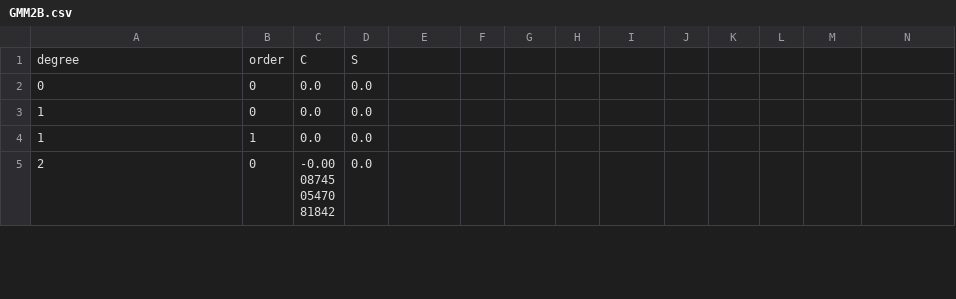
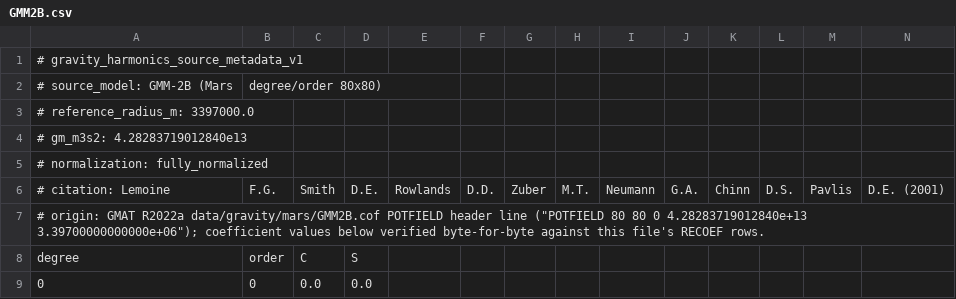
Before and after one commit to Space-FALCON-Lab/SpaceAGORA.jl, a CSV file: data/Gravity_harmonics_data/GMM2B.csv, drawn as a sheet; only a part is shown; the shorter side is filled out with more unchanged rows; rows hold the shown columns only; the diff names each change by its address in the sheet, - before the commit and + after, or states it on an @@ line.

Commit message:
Source reference radius and GM from the harmonics coefficient file
Gravity solutions for the same body are normalized against different reference
radii and gravitational parameters -- Mars-50c and GMM-2B differ by ~0.08% in
reference radius -- so using the generic per-planet Rp_e and mu with a specific
coefficient set introduces an inconsistency the coefficients cannot correct for.

Each coefficient CSV now carries a `#`-prefixed metadata header recording the
source model's reference_radius_m, gm_m3s2, normalization and citation.
GravitationalHarmonicsModel reads those values and uses them in place of the
planet defaults, falling back to Rp_e/mu only when a file carries no metadata
(documented in-code as a last resort rather than a validated value).

- new gm_m3s2 field on GravitationalHarmonicsModel; the batch kernel uses it
  rather than model.planet.mu
- gm_m3s2 added to the model cache key so two solutions for one body do not
  alias
- CSV.File/CSV.Rows parse with comment="#" so headers never reach the
  degree/order/C/S parser
- headers added for GGM05C, GMM2B, LP165P, Mars50c and MGNP180U; coefficient
  rows are untouched (verified: 7 comment lines added per file, zero other
  changes)

Continues 758e9b02 (J0/J2/J50 GM and gravity-order parity vs. GMAT and STK).

```diff
--- a/data/Gravity_harmonics_data/GMM2B.csv
+++ b/data/Gravity_harmonics_data/GMM2B.csv
+row 1: # gravity_harmonics_source_metadata_v1
+row 2: # source_model: GMM-2B (Mars | degree/order 80x80)
+row 3: # reference_radius_m: 3397000.0
+row 4: # gm_m3s2: 4.28283719012840e13
+row 5: # normalization: fully_normalized
+row 6: # citation: Lemoine | F.G. | Smith | D.E. | Rowlands | D.D. | Zuber | M.T. | Neumann | G.A. | Chinn | D.S. | Pavlis | D.E. (2001)
+row 7: # origin: GMAT R2022a data/gravity/mars/GMM2B.cof POTFIELD header line ("POTFIELD 80 80 0 4.28283719012840e+13 3.39700000000000e+06"); coefficient values below verified byte-for-byte against this file's RECOEF rows.
```
Also changed, not shown: data/Gravity_harmonics_data/EarthGGM05C.csv, data/Gravity_harmonics_data/LP165P.csv, 3 other files.
